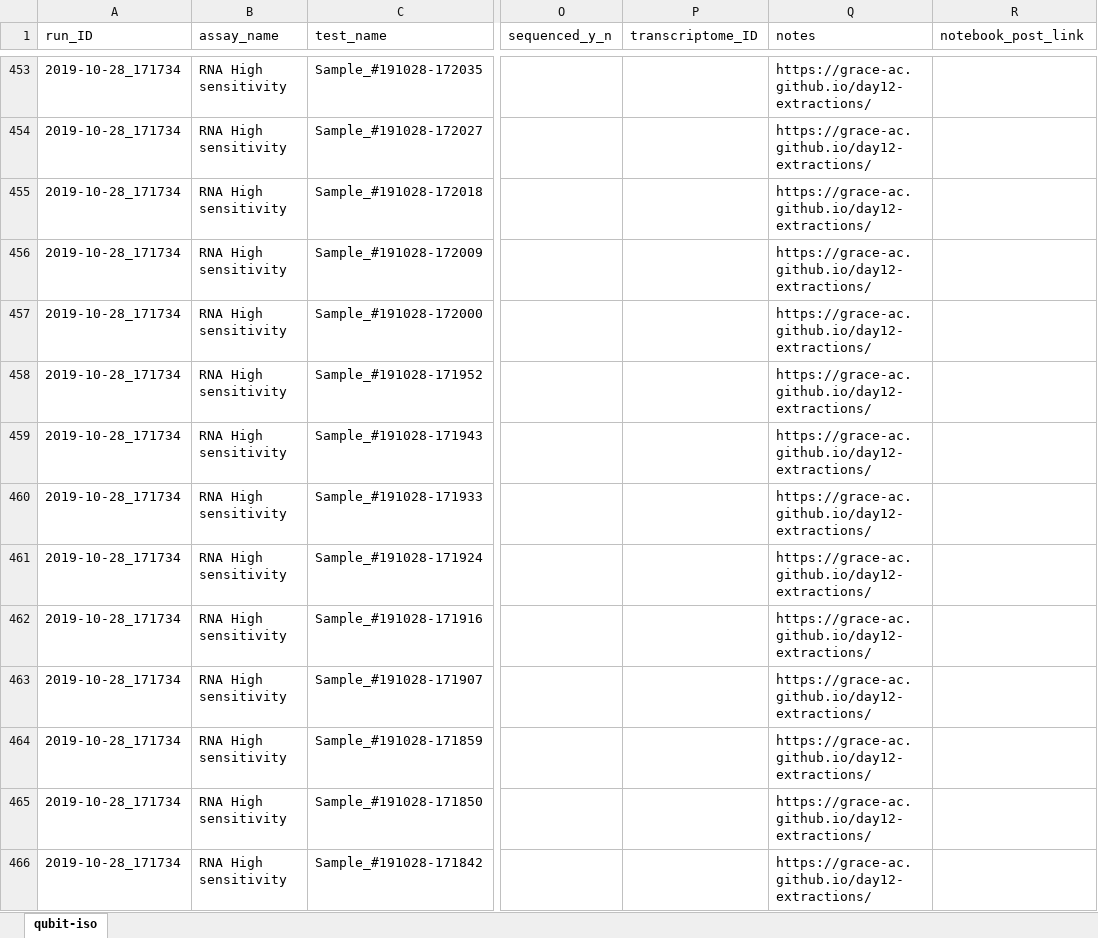
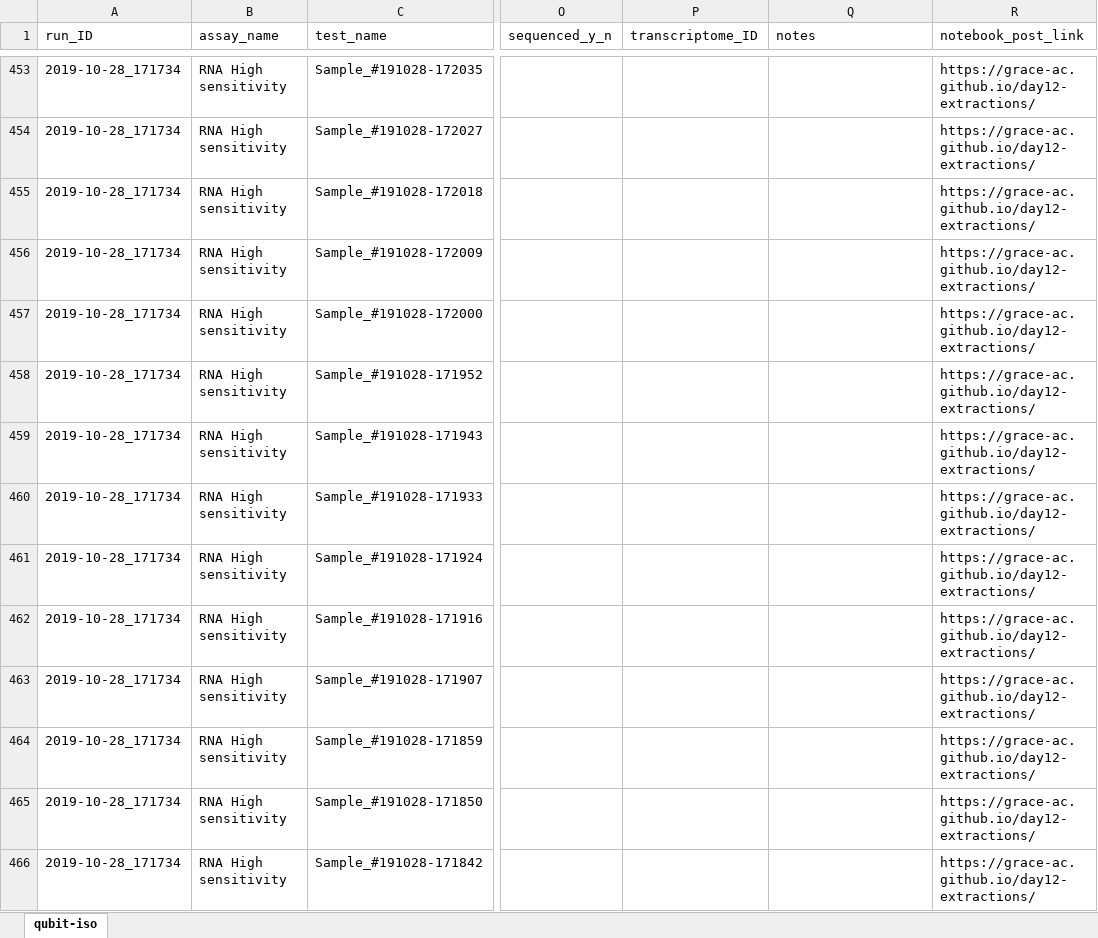
Before and after one commit to RobertsLab/project-crab, an Excel workbook: analyses/master-qubit.xlsx, sheet qubit-iso, drawn as a sheet; only a part is shown, gaps mark what is left out; values as stored, in another font and other column widths than the file's, no borders; the diff covers the shown part only; the diff names each change by its address in the sheet, - before the commit and + after, or states it on an @@ line.

```diff
--- a/analyses/master-qubit.xlsx (sheet qubit-iso)
+++ b/analyses/master-qubit.xlsx (sheet qubit-iso)
-Q453:Q466 (notes): https://grace-ac.github.io/day12-extractions/
+Q453:Q466 (notes): (empty)
-R453:R466 (notebook_post_link): (empty)
+R453:R466 (notebook_post_link): https://grace-ac.github.io/day12-extractions/
```
Also changed, not shown: 24 added rows and 116 edited cells elsewhere in this sheet.
